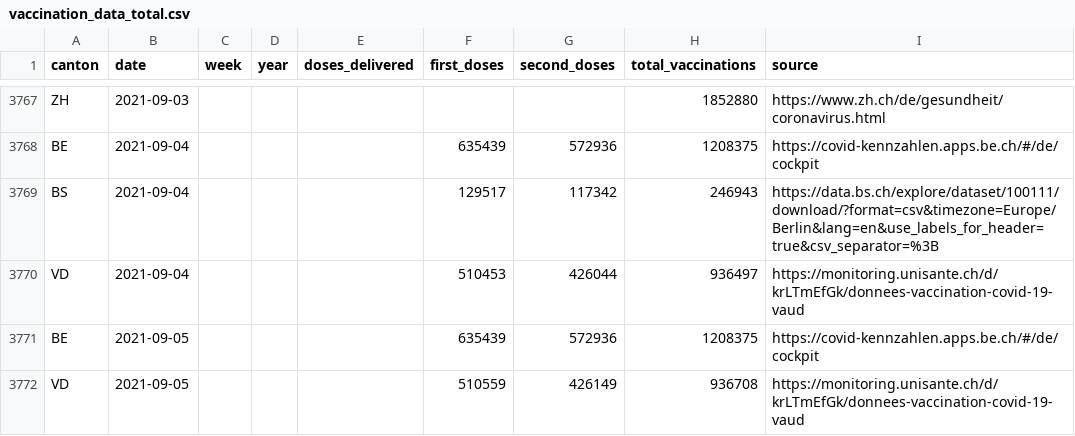
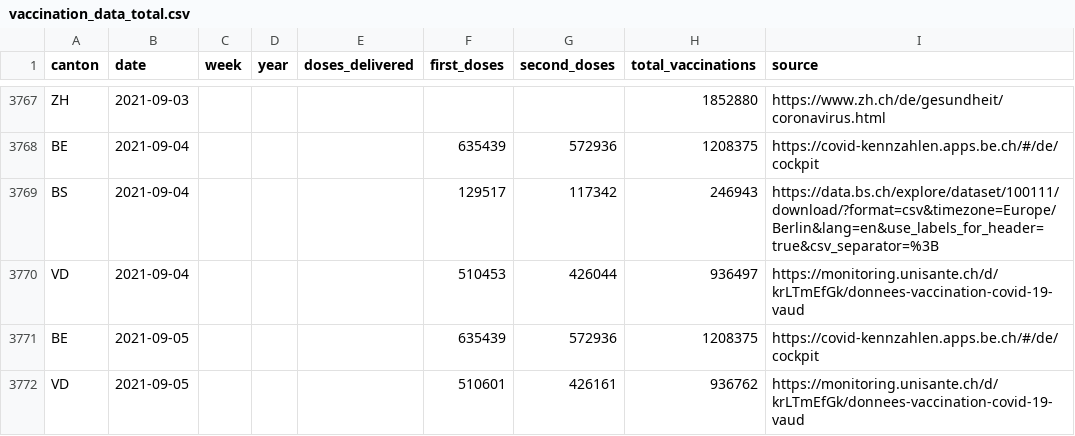
Before and after one commit to maekke/vaccination_data, a CSV file: vaccination_data_total.csv, drawn as a sheet; only a part is shown, gaps mark what is left out.

Commit message:
Automatic update of vaccination data

```diff
--- a/vaccination_data_total.csv
+++ b/vaccination_data_total.csv
@@ -3771,2 +3771,2 @@ VD,2021-09-04,,,,510453,426044,936497,https://monitoring.unisante.ch/d/krLTmEfGk
 BE,2021-09-05,,,,635439,572936,1208375,https://covid-kennzahlen.apps.be.ch/#/de/cockpit
-VD,2021-09-05,,,,510559,426149,936708,https://monitoring.unisante.ch/d/krLTmEfGk/donnees-vaccination-covid-19-vaud
+VD,2021-09-05,,,,510601,426161,936762,https://monitoring.unisante.ch/d/krLTmEfGk/donnees-vaccination-covid-19-vaud
```
Also changed, not shown: vaccination_data_vd.csv.
